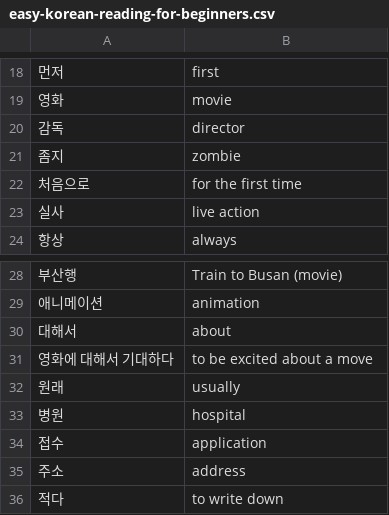
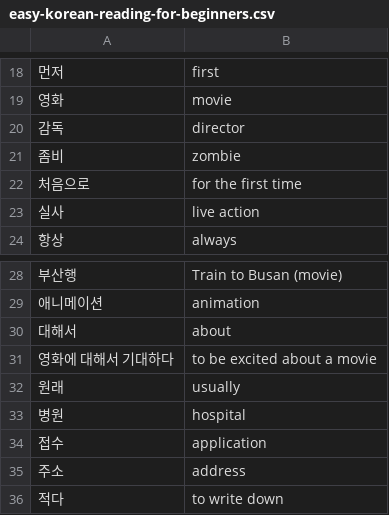
Before and after one commit to nilanshutwinkle/random-notes, a CSV file: Korean Flashcards/Self-study/easy-korean-reading-for-beginners.csv, drawn as a sheet; only a part is shown, gaps mark what is left out.

```diff
--- a/Korean Flashcards/Self-study/easy-korean-reading-for-beginners.csv
+++ b/Korean Flashcards/Self-study/easy-korean-reading-for-beginners.csv
@@ -20,3 +20,3 @@
 "감독","director"
-"좀지","zombie"
+"좀비","zombie"
 "처음으로","for the first time"
@@ -30,3 +30,3 @@
 "대해서","about"
-"영화에 대해서 기대하다","to be excited about a move"
+"영화에 대해서 기대하다","to be excited about a movie"
 "원래","usually"
```
Also changed, not shown: Korean Flashcards/KCC/Intermediate 1/kcc-int-1.grammar.csv, Korean Flashcards/KCC/Intermediate 1/kcc-int-1.vocab.csv, 1 other file.
